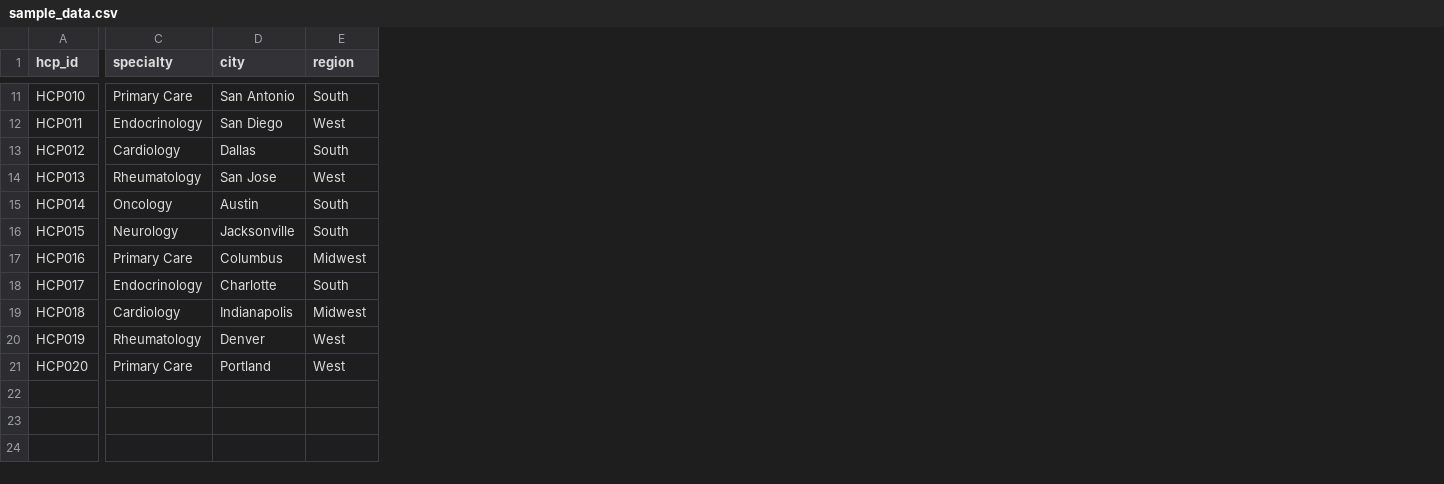
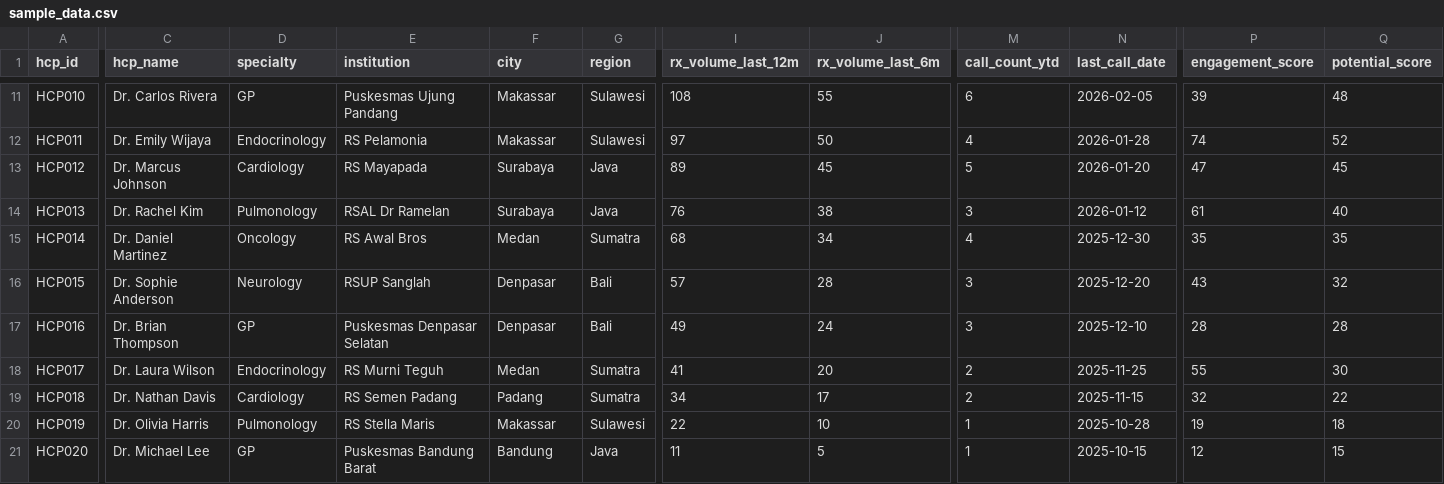
Before and after one commit to achmadnaufal/hcp-segmentation-engine, a CSV file: demo/sample_data.csv, drawn as a sheet; only a part is shown, gaps mark what is left out; addresses are those after the commit; the diff covers the shown part only; the diff names each change by its address in the sheet, - before the commit and + after, or states it on an @@ line.

```diff
--- a/demo/sample_data.csv
+++ b/demo/sample_data.csv
+column C (hcp_name), rows 11-21: Dr. Carlos Rivera | Dr. Emily Wijaya | Dr. Marcus Johnson | Dr. Rachel Kim | Dr. Daniel Martinez | Dr. Sophie Anderson | Dr. Brian Thompson | Dr. Laura Wilson | Dr. Nathan Davis | Dr. Olivia Harris | Dr. Michael Lee
+column E (institution), rows 11-21: Puskesmas Ujung Pandang | RS Pelamonia | RS Mayapada | RSAL Dr Ramelan | RS Awal Bros | RSUP Sanglah | Puskesmas Denpasar Selatan | RS Murni Teguh | RS Semen Padang | RS Stella Maris | Puskesmas Bandung Barat
+column I (rx_volume_last_12m), rows 11-21: 108 | 97 | 89 | 76 | 68 | 57 | 49 | 41 | 34 | 22 | 11
+column J (rx_volume_last_6m), rows 11-21: 55 | 50 | 45 | 38 | 34 | 28 | 24 | 20 | 17 | 10 | 5
+column M (call_count_ytd), rows 11-21: 6 | 4 | 5 | 3 | 4 | 3 | 3 | 2 | 2 | 1 | 1
+column N (last_call_date), rows 11-21: 2026-02-05 | 2026-01-28 | 2026-01-20 | 2026-01-12 | 2025-12-30 | 2025-12-20 | 2025-12-10 | 2025-11-25 | 2025-11-15 | 2025-10-28 | 2025-10-15
+column P (engagement_score), rows 11-21: 39 | 74 | 47 | 61 | 35 | 43 | 28 | 55 | 32 | 19 | 12
+column Q (potential_score), rows 11-21: 48 | 52 | 45 | 40 | 35 | 32 | 28 | 30 | 22 | 18 | 15
-D11 (specialty): Primary Care
+D11 (specialty): GP
-F11 (city): San Antonio
+F11 (city): Makassar
-G11 (region): South
+G11 (region): Sulawesi
-F12 (city): San Diego
+F12 (city): Makassar
-G12 (region): West
+G12 (region): Sulawesi
-F13 (city): Dallas
+F13 (city): Surabaya
-G13 (region): South
+G13 (region): Java
-D14 (specialty): Rheumatology
+D14 (specialty): Pulmonology
-F14 (city): San Jose
+F14 (city): Surabaya
-G14 (region): West
+G14 (region): Java
-F15 (city): Austin
+F15 (city): Medan
-G15 (region): South
+G15 (region): Sumatra
-F16 (city): Jacksonville
+F16 (city): Denpasar
-G16 (region): South
+G16 (region): Bali
-D17 (specialty): Primary Care
+D17 (specialty): GP
-F17 (city): Columbus
+F17 (city): Denpasar
-G17 (region): Midwest
+G17 (region): Bali
-F18 (city): Charlotte
+F18 (city): Medan
-G18 (region): South
+G18 (region): Sumatra
-F19 (city): Indianapolis
+F19 (city): Padang
-G19 (region): Midwest
+G19 (region): Sumatra
-D20 (specialty): Rheumatology
+D20 (specialty): Pulmonology
-F20 (city): Denver
+F20 (city): Makassar
-G20 (region): West
+G20 (region): Sulawesi
-D21 (specialty): Primary Care
+D21 (specialty): GP
-F21 (city): Portland
+F21 (city): Bandung
-G21 (region): West
+G21 (region): Java
```
Also changed, not shown: 25 edited cells elsewhere in this file, 5 other files.
